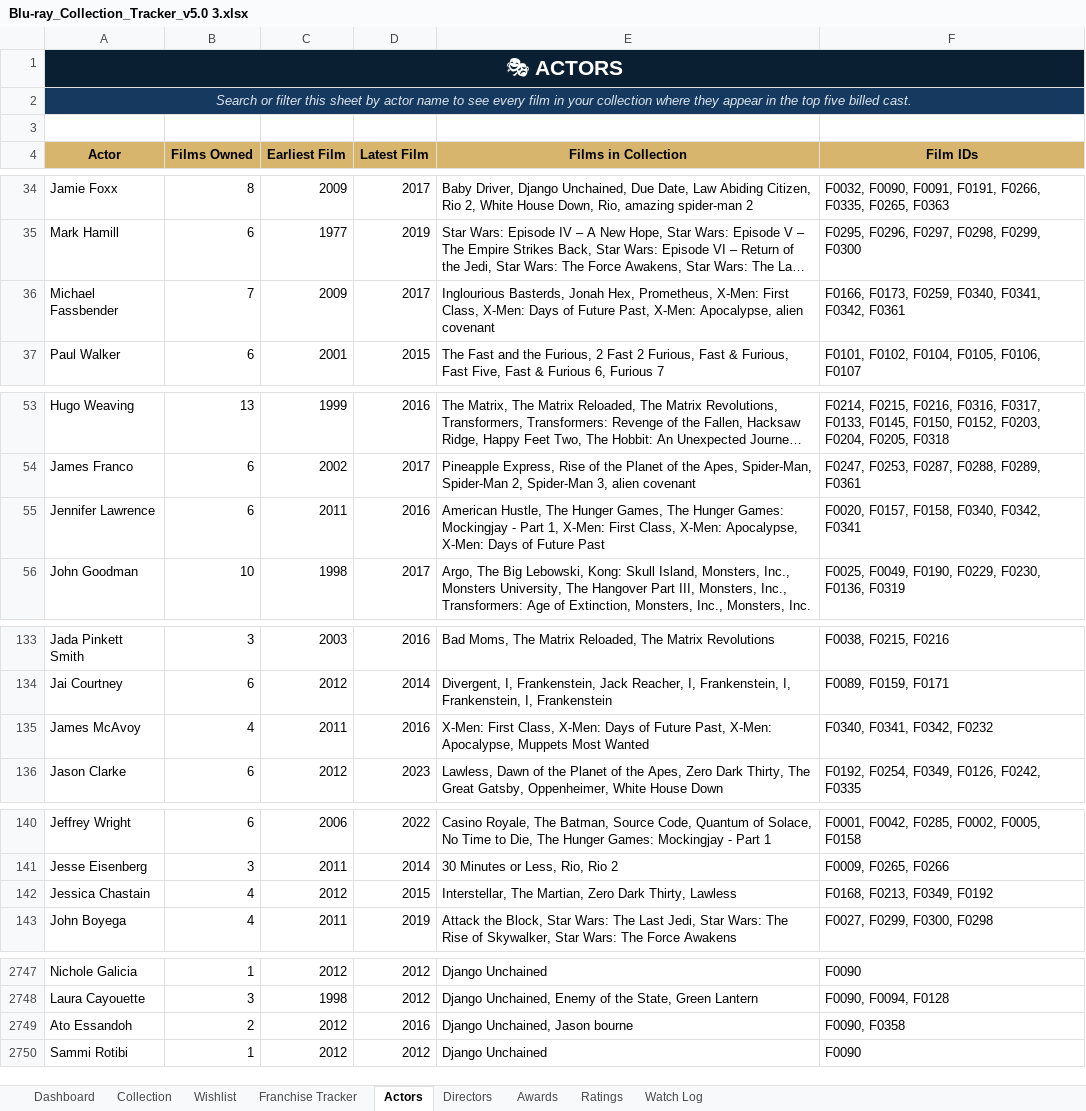
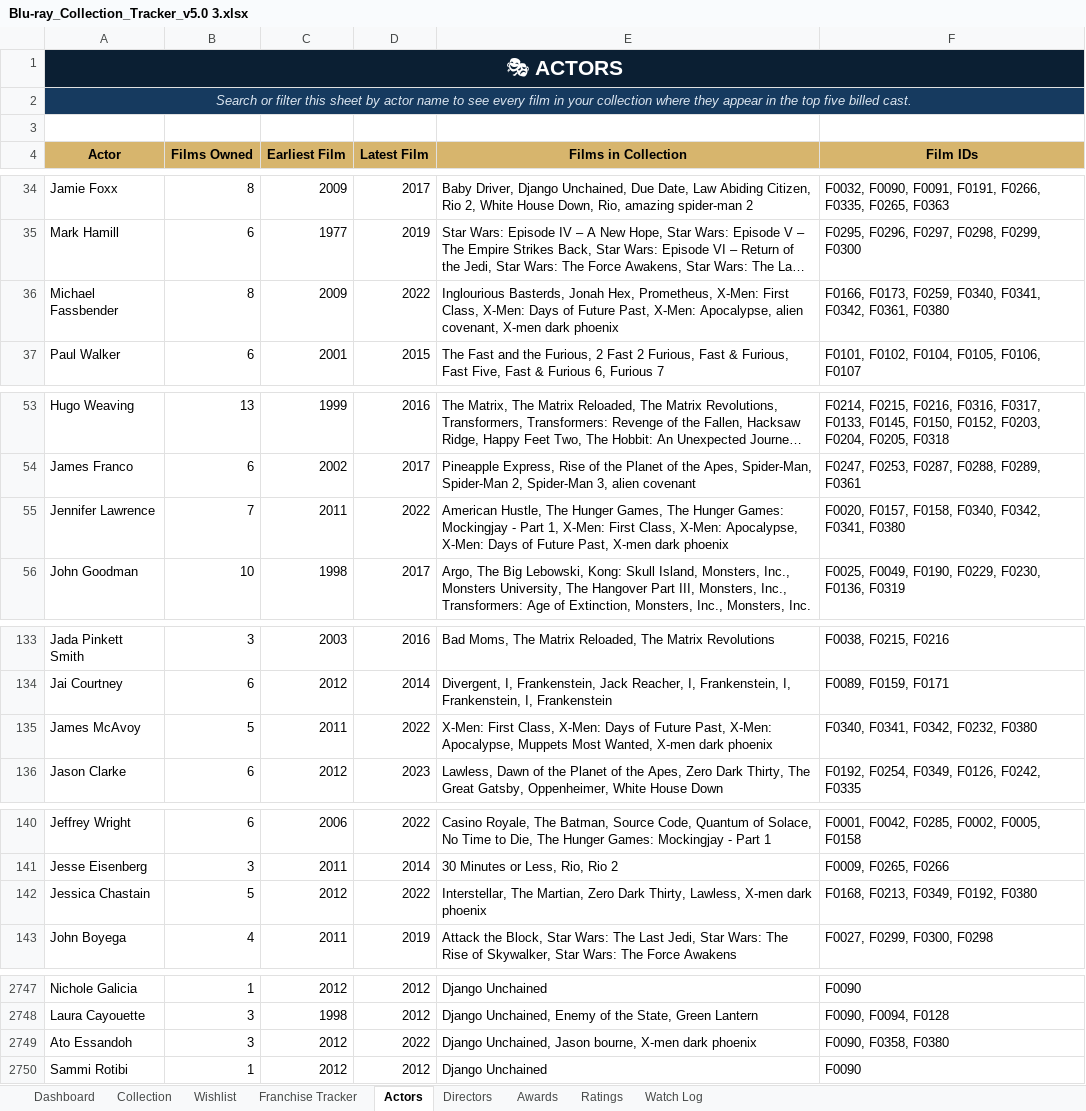
Before and after one commit to tingonting/Blu-ray-tracker, an Excel workbook: Blu-ray_Collection_Tracker_v5.0 3.xlsx, sheet Actors, drawn as a sheet; only a part is shown, gaps mark what is left out; long unchanged cells end in …; values as stored, in another font and other column widths than the file's, no borders; the diff covers the shown part only; the diff names each change by its address in the sheet, - before the commit and + after, or states it on an @@ line.

Commit message:
Update collection — 2026-08-30 15:24

```diff
--- a/Blu-ray_Collection_Tracker_v5.0 3.xlsx (sheet Actors)
+++ b/Blu-ray_Collection_Tracker_v5.0 3.xlsx (sheet Actors)
-B36 (Films Owned): 7
+B36 (Films Owned): 8
-D36 (Latest Film): 2017
+D36 (Latest Film): 2022
-E36 (Films in Collection): …Apocalypse, alien covenant
+E36 (Films in Collection): …Apocalypse, alien covenant, X-men dark phoenix
-F36 (Film IDs): …F0341, F0342, F0361
+F36 (Film IDs): …F0341, F0342, F0361, F0380
-B55 (Films Owned): 6
+B55 (Films Owned): 7
-D55 (Latest Film): 2016
+D55 (Latest Film): 2022
-E55 (Films in Collection): …of Future Past
+E55 (Films in Collection): …of Future Past, X-men dark phoenix
-F55 (Film IDs): F0020, F0157, F0158, F0340, F0342, F0341
+F55 (Film IDs): F0020, F0157, F0158, F0340, F0342, F0341, F0380
-B135 (Films Owned): 4
+B135 (Films Owned): 5
-D135 (Latest Film): 2016
+D135 (Latest Film): 2022
-E135 (Films in Collection): …Muppets Most Wanted
+E135 (Films in Collection): …Muppets Most Wanted, X-men dark phoenix
-F135 (Film IDs): F0340, F0341, F0342, F0232
+F135 (Film IDs): F0340, F0341, F0342, F0232, F0380
-B142 (Films Owned): 4
+B142 (Films Owned): 5
-D142 (Latest Film): 2015
+D142 (Latest Film): 2022
-E142 (Films in Collection): …Dark Thirty, Lawless
+E142 (Films in Collection): …Dark Thirty, Lawless, X-men dark phoenix
-F142 (Film IDs): F0168, F0213, F0349, F0192
+F142 (Film IDs): F0168, F0213, F0349, F0192, F0380
-B2749 (Films Owned): 2
+B2749 (Films Owned): 3
-D2749 (Latest Film): 2016
+D2749 (Latest Film): 2022
-E2749 (Films in Collection): Django Unchained, Jason bourne
+E2749 (Films in Collection): Django Unchained, Jason bourne, X-men dark phoenix
-F2749 (Film IDs): F0090, F0358
+F2749 (Film IDs): F0090, F0358, F0380
```
Also changed, not shown: 18 added rows and 26 edited cells elsewhere in this sheet, sheet Collection, sheet Directors.
